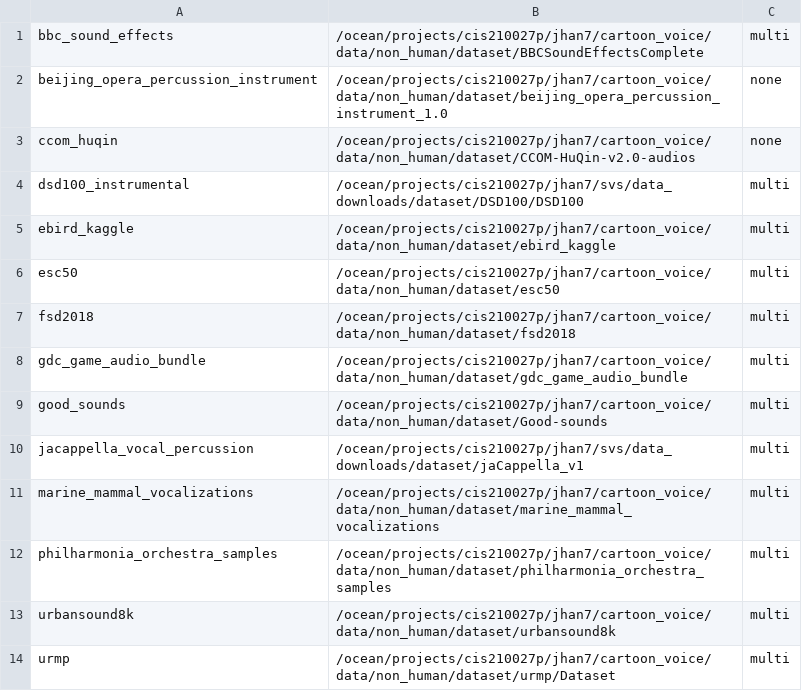
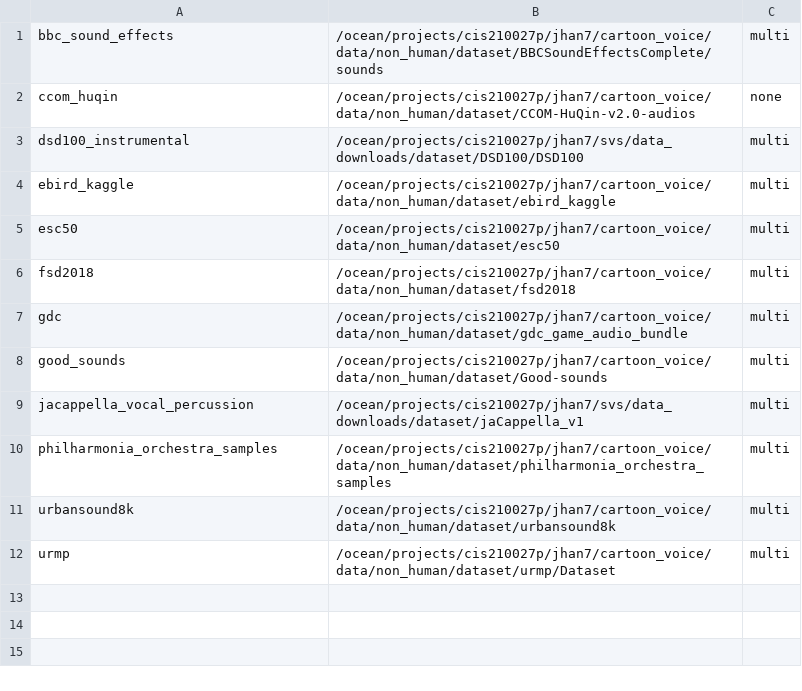
Before and after one commit to HANJionghao/ParallelWaveGAN, a CSV file: egs/mixed/token_voc1/local/data/non_human_nonespnet_dataset_paths.csv, drawn as a sheet.

Commit message:
resolve BigVGAN imports and mel loss; include new datasets and remove outdated paths

```diff
--- a/egs/mixed/token_voc1/local/data/non_human_nonespnet_dataset_paths.csv
+++ b/egs/mixed/token_voc1/local/data/non_human_nonespnet_dataset_paths.csv
@@ -1,3 +1,2 @@
-bbc_sound_effects,/ocean/projects/cis210027p/jhan7/cartoon_voice/data/non_human/dataset/BBCSoundEffectsComplete,multi
-beijing_opera_percussion_instrument,/ocean/projects/cis210027p/jhan7/cartoon_voice/data/non_human/dataset/beijing_opera_percussion_instrument_1.0,none
+bbc_sound_effects,/ocean/projects/cis210027p/jhan7/cartoon_voice/data/non_human/dataset/BBCSoundEffectsComplete/sounds,multi
 ccom_huqin,/ocean/projects/cis210027p/jhan7/cartoon_voice/data/non_human/dataset/CCOM-HuQin-v2.0-audios,none
@@ -7,6 +6,5 @@ esc50,/ocean/projects/cis210027p/jhan7/cartoon_voice/data/non_human/dataset/esc5
 fsd2018,/ocean/projects/cis210027p/jhan7/cartoon_voice/data/non_human/dataset/fsd2018,multi
-gdc_game_audio_bundle,/ocean/projects/cis210027p/jhan7/cartoon_voice/data/non_human/dataset/gdc_game_audio_bundle,multi
+gdc,/ocean/projects/cis210027p/jhan7/cartoon_voice/data/non_human/dataset/gdc_game_audio_bundle,multi
 good_sounds,/ocean/projects/cis210027p/jhan7/cartoon_voice/data/non_human/dataset/Good-sounds,multi
 jacappella_vocal_percussion,/ocean/projects/cis210027p/jhan7/svs/data_downloads/dataset/jaCappella_v1,multi
-marine_mammal_vocalizations,/ocean/projects/cis210027p/jhan7/cartoon_voice/data/non_human/dataset/marine_mammal_vocalizations,multi
 philharmonia_orchestra_samples,/ocean/projects/cis210027p/jhan7/cartoon_voice/data/non_human/dataset/philharmonia_orchestra_samples,multi
```
Also changed, not shown: 23 other files.
